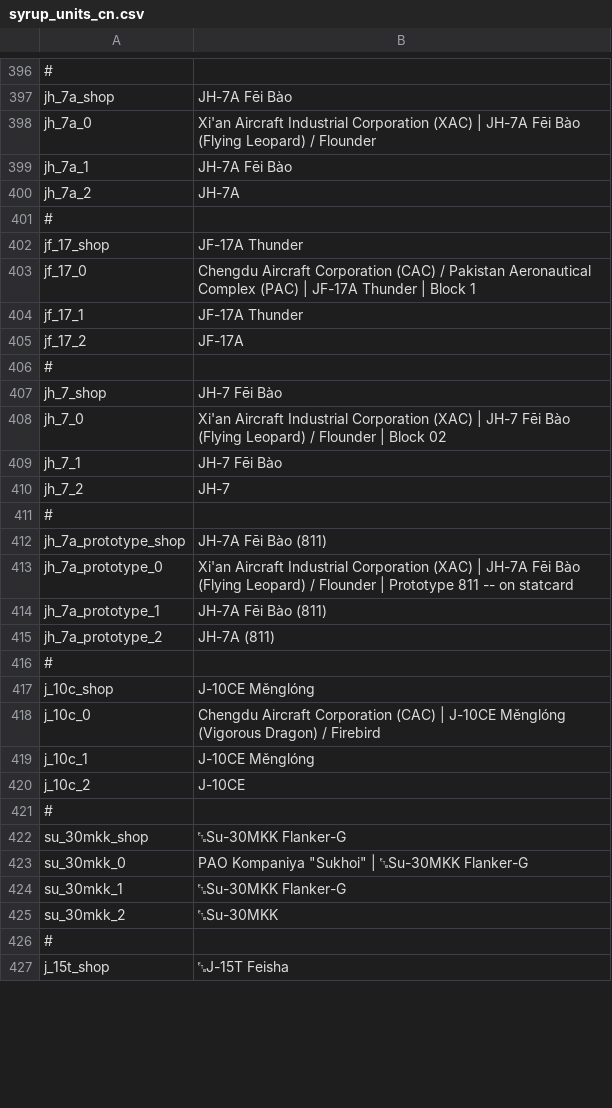
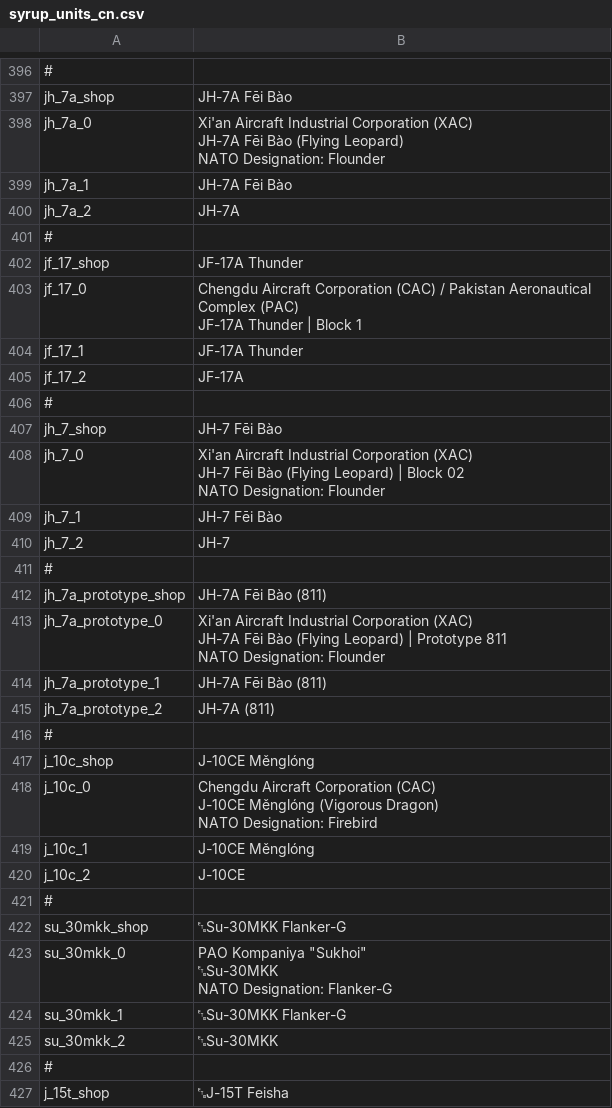
Before and after one commit to LordSyrupy/MaplesLocalization, a CSV file: Mod Files/syrup_units_cn.csv, drawn as a sheet; only a part is shown, gaps mark what is left out; the diff covers the shown part only.

```diff
--- a/Mod Files/syrup_units_cn.csv
+++ b/Mod Files/syrup_units_cn.csv
@@ -397,3 +508,5 @@
 "jh_7a_shop";"JH-7A Fēi Bào";;
-"jh_7a_0";"Xi'an Aircraft Industrial Corporation (XAC) | JH-7A Fēi Bào (Flying Leopard) / Flounder";;
+"jh_7a_0";"Xi'an Aircraft Industrial Corporation (XAC)
+JH-7A Fēi Bào (Flying Leopard)
+NATO Designation: Flounder";;
 "jh_7a_1";"JH-7A Fēi Bào";;
@@ -402,3 +515,4 @@
 "jf_17_shop";"JF-17A Thunder";;
-"jf_17_0";"Chengdu Aircraft Corporation (CAC) / Pakistan Aeronautical Complex (PAC) | JF-17A Thunder | Block 1";;
+"jf_17_0";"Chengdu Aircraft Corporation (CAC) / Pakistan Aeronautical Complex (PAC)
+JF-17A Thunder | Block 1";;
 "jf_17_1";"JF-17A Thunder";;
@@ -407,3 +521,5 @@
 "jh_7_shop";"JH-7 Fēi Bào";;
-"jh_7_0";"Xi'an Aircraft Industrial Corporation (XAC) | JH-7 Fēi Bào (Flying Leopard) / Flounder | Block 02";;
+"jh_7_0";"Xi'an Aircraft Industrial Corporation (XAC)
+JH-7 Fēi Bào (Flying Leopard) | Block 02
+NATO Designation: Flounder";;
 "jh_7_1";"JH-7 Fēi Bào";;
@@ -412,3 +528,5 @@
 "jh_7a_prototype_shop";"JH-7A Fēi Bào (811)";;
-"jh_7a_prototype_0";"Xi'an Aircraft Industrial Corporation (XAC) | JH-7A Fēi Bào (Flying Leopard) / Flounder | Prototype 811 -- on statcard";;
+"jh_7a_prototype_0";"Xi'an Aircraft Industrial Corporation (XAC)
+JH-7A Fēi Bào (Flying Leopard) | Prototype 811
+NATO Designation: Flounder";;
 "jh_7a_prototype_1";"JH-7A Fēi Bào (811)";;
@@ -417,3 +535,5 @@
 j_10c_shop;J-10CE Měnglóng;;
-j_10c_0;Chengdu Aircraft Corporation (CAC) | J-10CE Měnglóng (Vigorous Dragon) / Firebird;;
+j_10c_0;"Chengdu Aircraft Corporation (CAC)
+J-10CE Měnglóng (Vigorous Dragon)
+NATO Designation: Firebird";;
 j_10c_1;J-10CE Měnglóng;;
@@ -422,3 +542,5 @@ j_10c_2;J-10CE;;
 su_30mkk_shop;␗Su-30MKK Flanker-G;;
-su_30mkk_0;"PAO Kompaniya ""Sukhoi"" | ␗Su-30MKK Flanker-G";;
+su_30mkk_0;"PAO Kompaniya ""Sukhoi""
+␗Su-30MKK
+NATO Designation: Flanker-G";;
 su_30mkk_1;␗Su-30MKK Flanker-G;;
```
Also changed, not shown: 10 added rows and 86 edited cells elsewhere in this file, Mod Files/syrup_sensors.csv, Mod Files/syrup_units_fr.csv, 9 other files.
